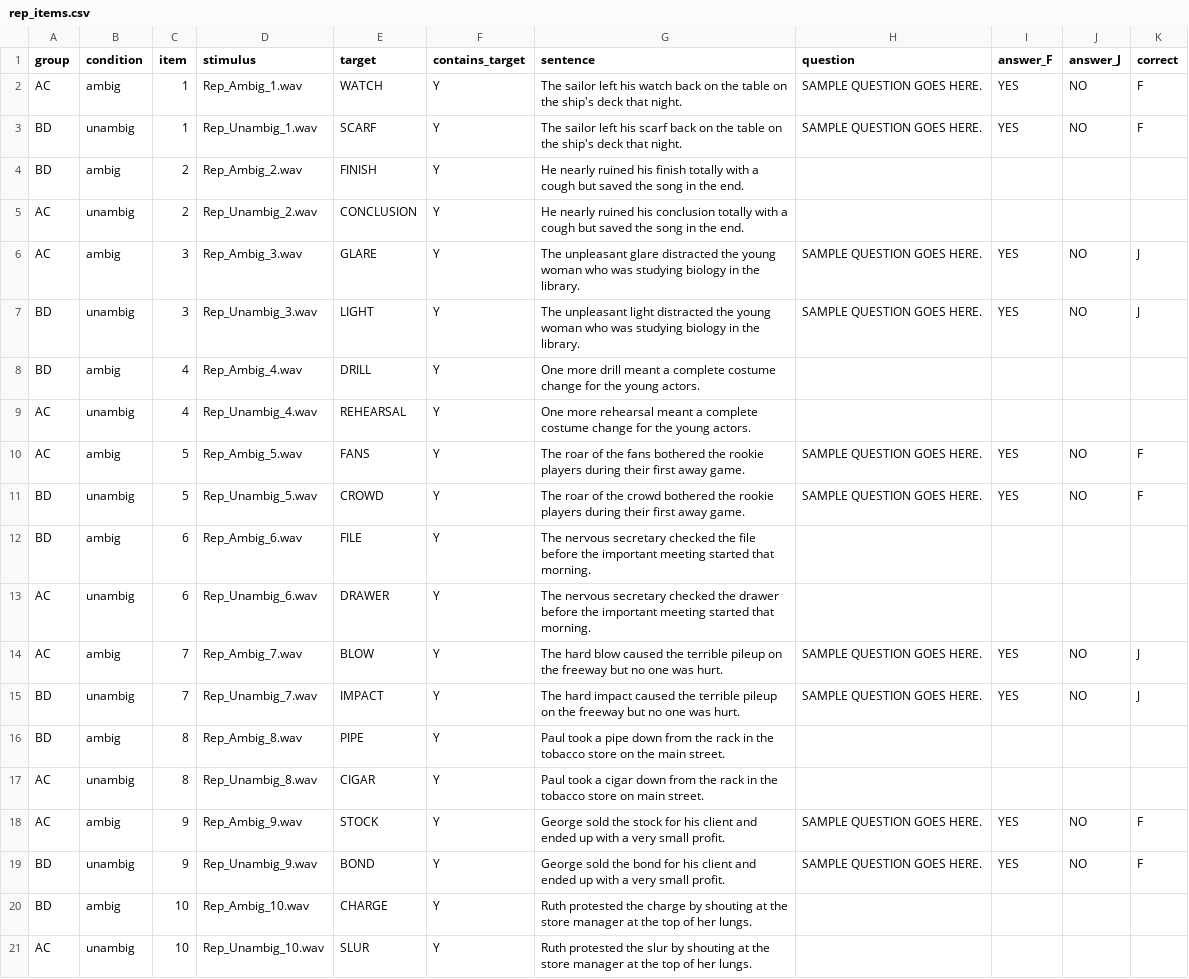
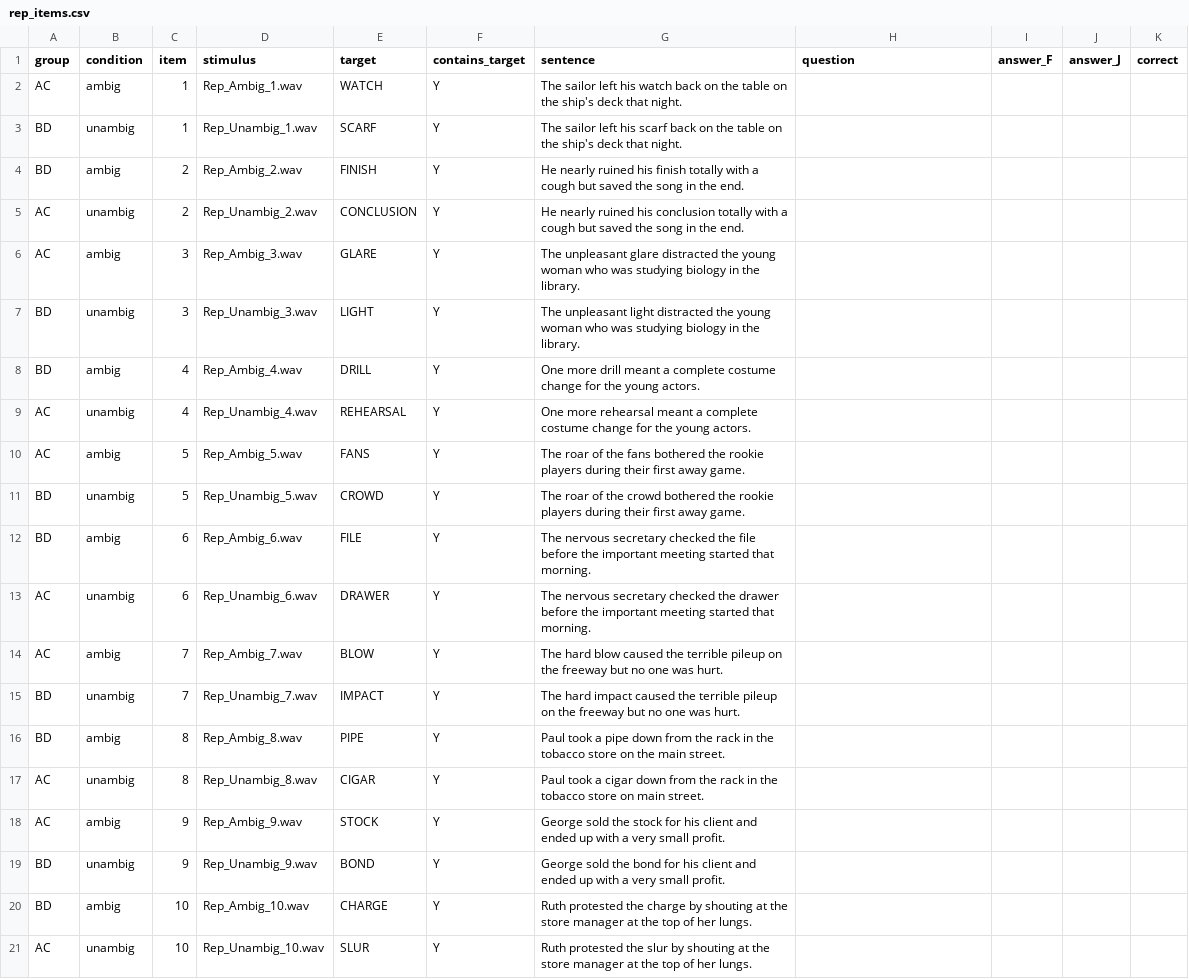
Before and after one commit to angelica-pan/word-spotting, a CSV file: chunk_includes/rep_items.csv, drawn as a sheet.

Commit message:
removed rep questions

```diff
--- a/chunk_includes/rep_items.csv
+++ b/chunk_includes/rep_items.csv
@@ -1,20 +1,20 @@
 group,condition,item,stimulus,target,contains_target,sentence,question,answer_F,answer_J,correct
-AC,ambig,1,Rep_Ambig_1.wav,WATCH,Y,The sailor left his watch back on the table on the ship's deck that night.,SAMPLE QUESTION GOES HERE.,YES,NO,F
-BD,unambig,1,Rep_Unambig_1.wav,SCARF,Y,The sailor left his scarf back on the table on the ship's deck that night.,SAMPLE QUESTION GOES HERE.,YES,NO,F
+AC,ambig,1,Rep_Ambig_1.wav,WATCH,Y,The sailor left his watch back on the table on the ship's deck that night.,,,,
+BD,unambig,1,Rep_Unambig_1.wav,SCARF,Y,The sailor left his scarf back on the table on the ship's deck that night.,,,,
 BD,ambig,2,Rep_Ambig_2.wav,FINISH,Y,He nearly ruined his finish totally with a cough but saved the song in the end.,,,,
 AC,unambig,2,Rep_Unambig_2.wav,CONCLUSION,Y,He nearly ruined his conclusion totally with a cough but saved the song in the end.,,,,
-AC,ambig,3,Rep_Ambig_3.wav,GLARE,Y,The unpleasant glare distracted the young woman who was studying biology in the library.,SAMPLE QUESTION GOES HERE.,YES,NO,J
-BD,unambig,3,Rep_Unambig_3.wav,LIGHT,Y,The unpleasant light distracted the young woman who was studying biology in the library.,SAMPLE QUESTION GOES HERE.,YES,NO,J
+AC,ambig,3,Rep_Ambig_3.wav,GLARE,Y,The unpleasant glare distracted the young woman who was studying biology in the library.,,,,
+BD,unambig,3,Rep_Unambig_3.wav,LIGHT,Y,The unpleasant light distracted the young woman who was studying biology in the library.,,,,
 BD,ambig,4,Rep_Ambig_4.wav,DRILL,Y,One more drill meant a complete costume change for the young actors.,,,,
 AC,unambig,4,Rep_Unambig_4.wav,REHEARSAL,Y,One more rehearsal meant a complete costume change for the young actors.,,,,
-AC,ambig,5,Rep_Ambig_5.wav,FANS,Y,The roar of the fans bothered the rookie players during their first away game.,SAMPLE QUESTION GOES HERE.,YES,NO,F
-BD,unambig,5,Rep_Unambig_5.wav,CROWD,Y,The roar of the crowd bothered the rookie players during their first away game.,SAMPLE QUESTION GOES HERE.,YES,NO,F
+AC,ambig,5,Rep_Ambig_5.wav,FANS,Y,The roar of the fans bothered the rookie players during their first away game.,,,,
+BD,unambig,5,Rep_Unambig_5.wav,CROWD,Y,The roar of the crowd bothered the rookie players during their first away game.,,,,
 BD,ambig,6,Rep_Ambig_6.wav,FILE,Y,The nervous secretary checked the file before the important meeting started that morning.,,,,
 AC,unambig,6,Rep_Unambig_6.wav,DRAWER,Y,The nervous secretary checked the drawer before the important meeting started that morning.,,,,
-AC,ambig,7,Rep_Ambig_7.wav,BLOW,Y,The hard blow caused the terrible pileup on the freeway but no one was hurt.,SAMPLE QUESTION GOES HERE.,YES,NO,J
-BD,unambig,7,Rep_Unambig_7.wav,IMPACT,Y,The hard impact caused the terrible pileup on the freeway but no one was hurt.,SAMPLE QUESTION GOES HERE.,YES,NO,J
+AC,ambig,7,Rep_Ambig_7.wav,BLOW,Y,The hard blow caused the terrible pileup on the freeway but no one was hurt.,,,,
+BD,unambig,7,Rep_Unambig_7.wav,IMPACT,Y,The hard impact caused the terrible pileup on the freeway but no one was hurt.,,,,
 BD,ambig,8,Rep_Ambig_8.wav,PIPE,Y,Paul took a pipe down from the rack in the tobacco store on the main street.,,,,
 AC,unambig,8,Rep_Unambig_8.wav,CIGAR,Y,Paul took a cigar down from the rack in the tobacco store on main street.,,,,
-AC,ambig,9,Rep_Ambig_9.wav,STOCK,Y,George sold the stock for his client and ended up with a very small profit.,SAMPLE QUESTION GOES HERE.,YES,NO,F
-BD,unambig,9,Rep_Unambig_9.wav,BOND,Y,George sold the bond for his client and ended up with a very small profit.,SAMPLE QUESTION GOES HERE.,YES,NO,F
+AC,ambig,9,Rep_Ambig_9.wav,STOCK,Y,George sold the stock for his client and ended up with a very small profit.,,,,
+BD,unambig,9,Rep_Unambig_9.wav,BOND,Y,George sold the bond for his client and ended up with a very small profit.,,,,
 BD,ambig,10,Rep_Ambig_10.wav,CHARGE,Y,Ruth protested the charge by shouting at the store manager at the top of her lungs.,,,,
```
Also changed, not shown: chunk_includes/test_rep_items.csv, 1 other file.
